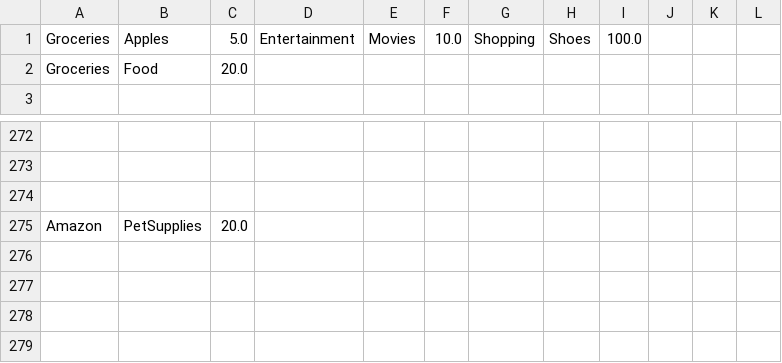
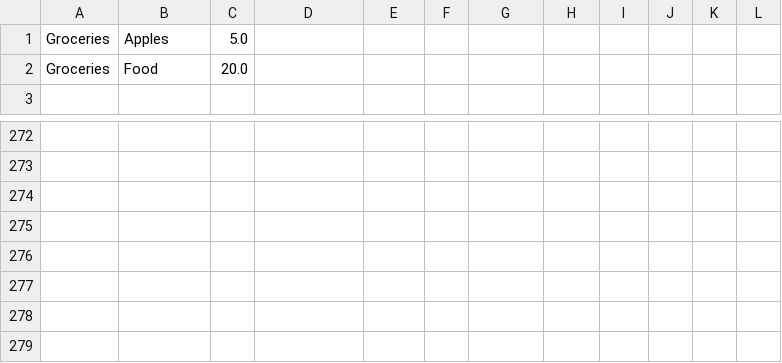
Before and after one commit to FAUOOSWD-GROUP12/BudgetManager, a CSV file: out/production/BudgetManager/Test2020.csv, drawn as a sheet; only a part is shown, gaps mark what is left out; the diff names each change by its address in the sheet, - before the commit and + after, or states it on an @@ line.

Commit message:
manage purchases has full functionality for add and remove item.

```diff
--- a/out/production/BudgetManager/Test2020.csv
+++ b/out/production/BudgetManager/Test2020.csv
-D1: Entertainment
+D1: (empty)
-E1: Movies
+E1: (empty)
-F1: 10.0
+F1: (empty)
-G1: Shopping
+G1: (empty)
-H1: Shoes
+H1: (empty)
-I1: 100.0
+I1: (empty)
-row 275: Amazon | PetSupplies | 20.0
+row 275: (empty)
```
Also changed, not shown: out/production/BudgetManager/main/resources/Test2020.csv, out/production/BudgetManager/src/main/resources/Test2020.csv, 15 other files.
